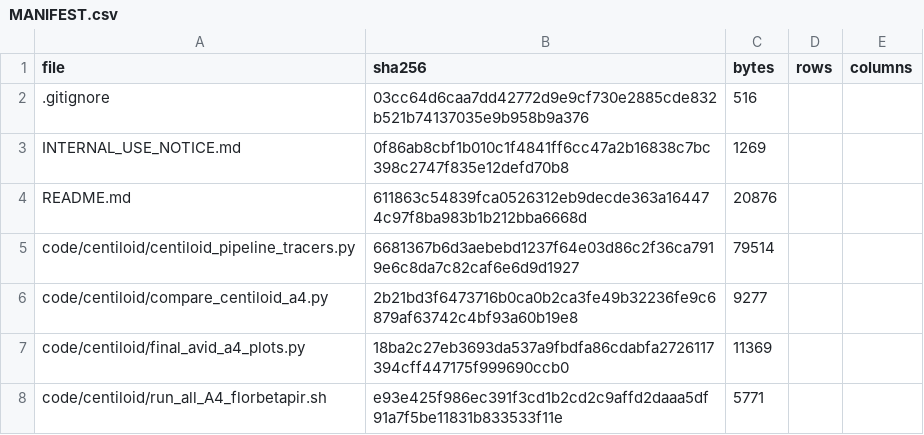
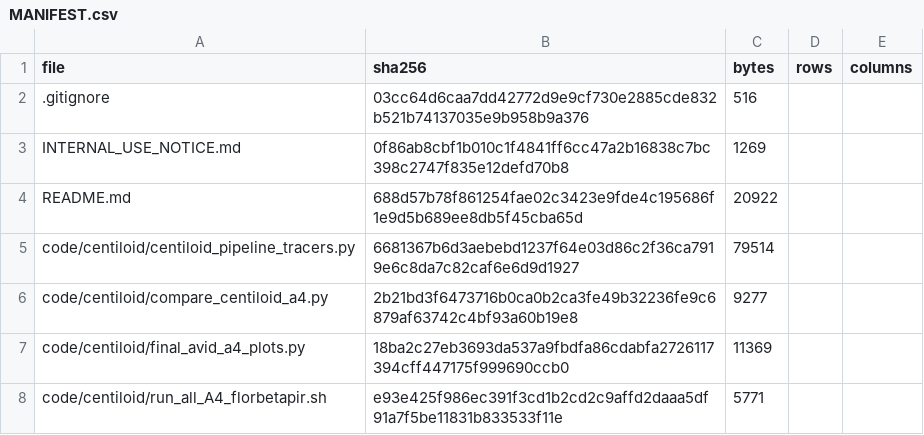
Before and after one commit to inbrainlab/PETAL, a CSV file: MANIFEST.csv, drawn as a sheet; only a part is shown.

```diff
--- a/MANIFEST.csv
+++ b/MANIFEST.csv
@@ -3,3 +3,3 @@ file,sha256,bytes,rows,columns
 INTERNAL_USE_NOTICE.md,0f86ab8cbf1b010c1f4841ff6cc47a2b16838c7bc398c2747f835e12defd70b8,1269,,
-README.md,611863c54839fca0526312eb9decde363a164474c97f8ba983b1b212bba6668d,20876,,
+README.md,688d57b78f861254fae02c3423e9fde4c195686f1e9d5b689ee8db5f45cba65d,20922,,
 code/centiloid/centiloid_pipeline_tracers.py,6681367b6d3aebebd1237f64e03d86c2f36ca7919e6c8da7c82caf6e6d9d1927,79514,,
```
Also changed, not shown: 2 other files.
